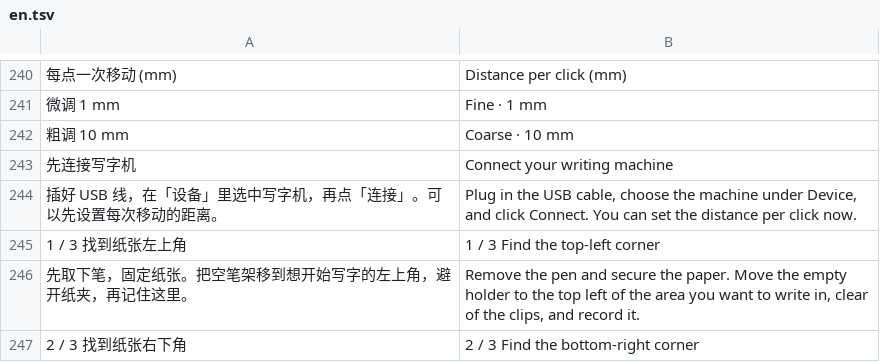
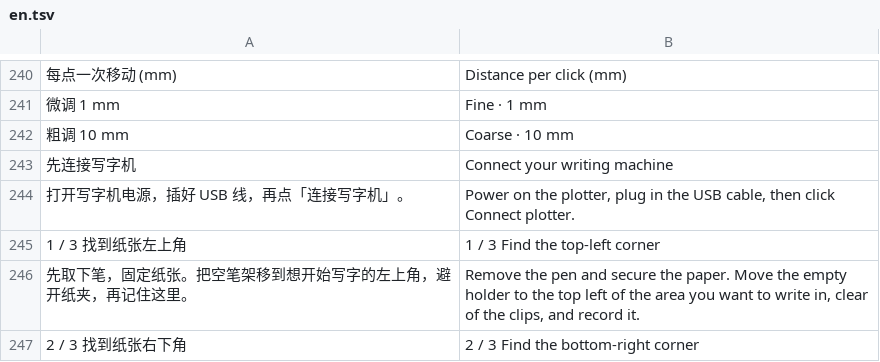
Before and after one commit to LIghtJUNction/zuse, a TSV file: apps/writer/src/locale/en.tsv, drawn as a sheet; only a part is shown, gaps mark what is left out; removed rows and columns are numbered as before the commit, all else as after; the diff names each change by its address in the sheet, - before the commit and + after, or states it on an @@ line.

Commit message:
Keep one primary action on the writing screen
Prioritize preview with no device, paper setup before calibration, and writing once ready. Keep screen output under More settings. Exercise the actual rendered corner button and confirm recorded coordinates from a separate client.

```diff
--- a/apps/writer/src/locale/en.tsv
+++ b/apps/writer/src/locale/en.tsv
-row 244: 插好 USB 线，在「设备」里选中写字机，再点「连接」。可以先设置每次移动的距离。 | Plug in the USB cable, choose the machine under Device, and click Connect. You can set the distance per click now.
+row 244: 打开写字机电源，插好 USB 线，再点「连接写字机」。 | Power on the plotter, plug in the USB cable, then click Connect plotter.
```
Also changed, not shown: 6 other files.
